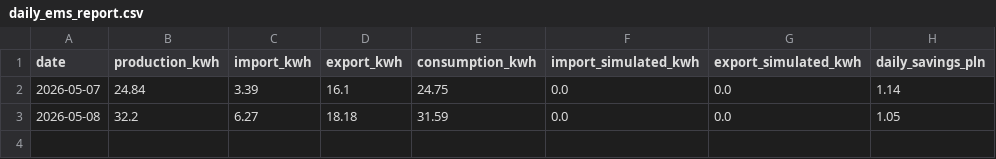
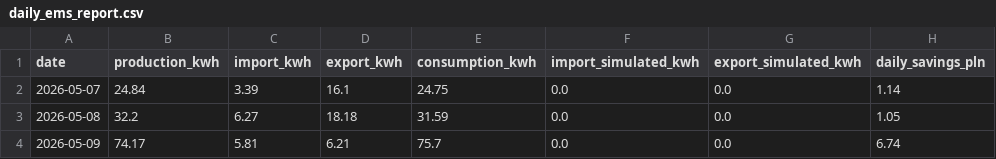
Before and after one commit to stan-zolnierczyk/iot-ems-data-pipeline, a CSV file: data/daily_ems_report.csv, drawn as a sheet.

```diff
--- a/data/daily_ems_report.csv
+++ b/data/daily_ems_report.csv
@@ -3 +3,2 @@ date,production_kwh,import_kwh,export_kwh,consumption_kwh,import_simulated_kwh,e
 2026-05-08,32.2,6.27,18.18,31.59,0.0,0.0,1.05
+2026-05-09,74.17,5.81,6.21,75.7,0.0,0.0,6.74
```
